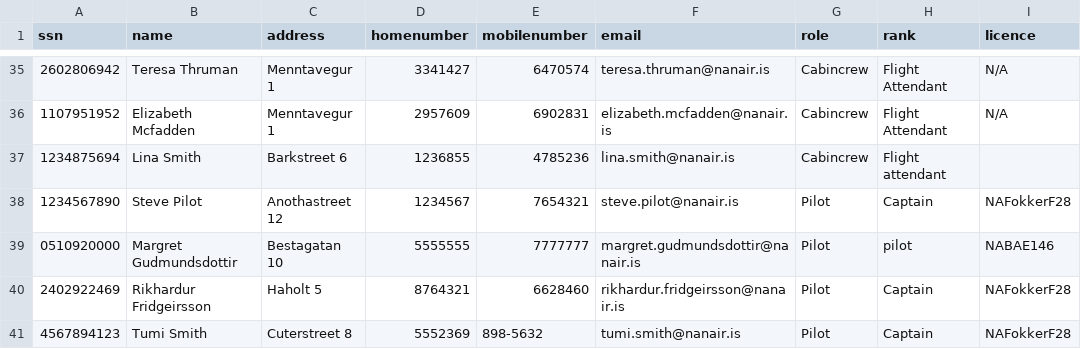
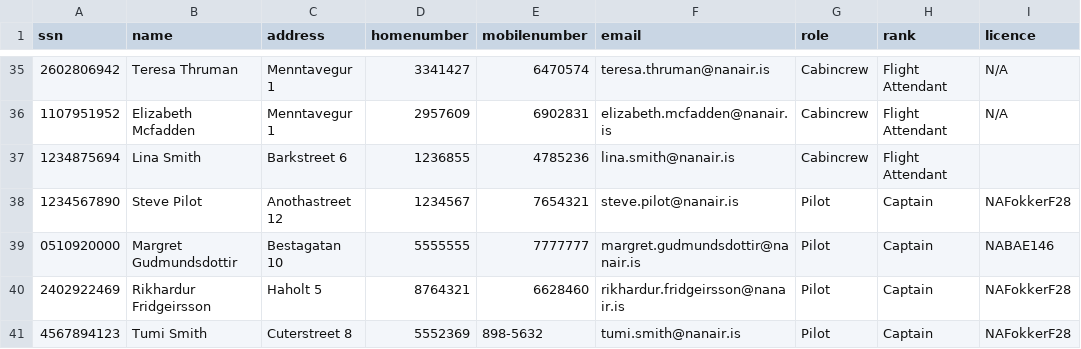
Before and after one commit to irmalexandra/vln1_chuck_nan, a CSV file: code/repo/employees.csv, drawn as a sheet; only a part is shown, gaps mark what is left out.

Commit message:
ok

```diff
--- a/code/repo/employees.csv
+++ b/code/repo/employees.csv
@@ -36,5 +36,5 @@ ssn,name,address,homenumber,mobilenumber,email,role,rank,licence
 1107951952,Elizabeth Mcfadden,Menntavegur 1,2957609,6902831,elizabeth.mcfadden@nanair.is,Cabincrew,Flight Attendant,N/A
-1234875694,Lina Smith,Barkstreet 6,1236855,4785236,lina.smith@nanair.is,Cabincrew,Flight attendant,
+1234875694,Lina Smith,Barkstreet 6,1236855,4785236,lina.smith@nanair.is,Cabincrew,Flight Attendant,
 1234567890,Steve Pilot,Anothastreet 12,1234567,7654321,steve.pilot@nanair.is,Pilot,Captain,NAFokkerF28
-0510920000,Margret Gudmundsdottir,Bestagatan 10,5555555,7777777,margret.gudmundsdottir@nanair.is,Pilot,pilot,NABAE146
+0510920000,Margret Gudmundsdottir,Bestagatan 10,5555555,7777777,margret.gudmundsdottir@nanair.is,Pilot,Captain,NABAE146
 2402922469,Rikhardur Fridgeirsson,Haholt 5,8764321,6628460,rikhardur.fridgeirsson@nanair.is,Pilot,Captain,NAFokkerF28
```
